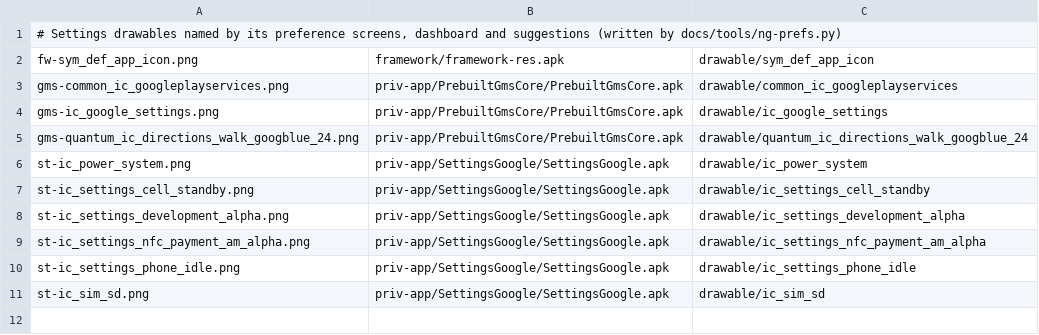
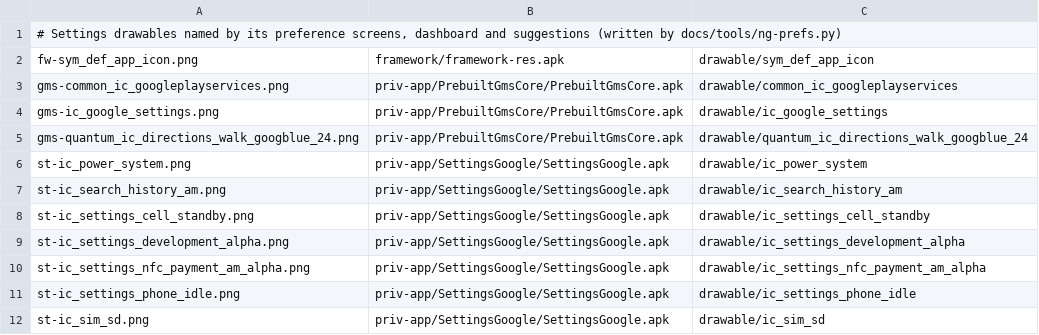
Before and after one commit to szabolevi98/android-time-machine, a TSV file: docs/data/ng-assets-settings.tsv, drawn as a sheet; the diff names each change by its address in the sheet, - before the commit and + after, or states it on an @@ line.

```diff
--- a/docs/data/ng-assets-settings.tsv
+++ b/docs/data/ng-assets-settings.tsv
+row 7: st-ic_search_history_am.png | priv-app/SettingsGoogle/SettingsGoogle.apk | drawable/ic_search_history_am
```
Also changed, not shown: docs/data/ng-vectors-settings.tsv, docs/reports/assets/7.1.2.tsv, 9 other files.
